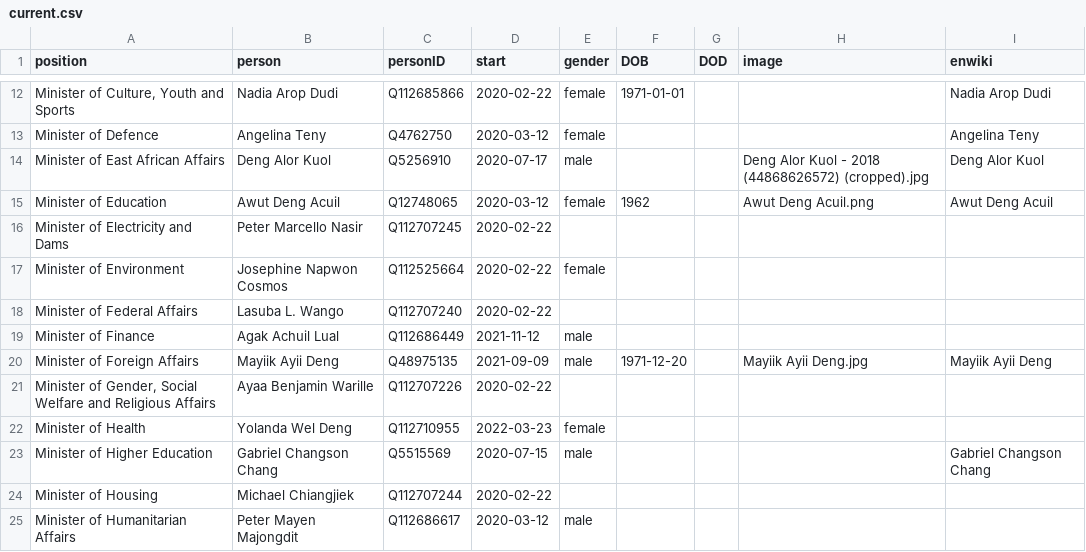
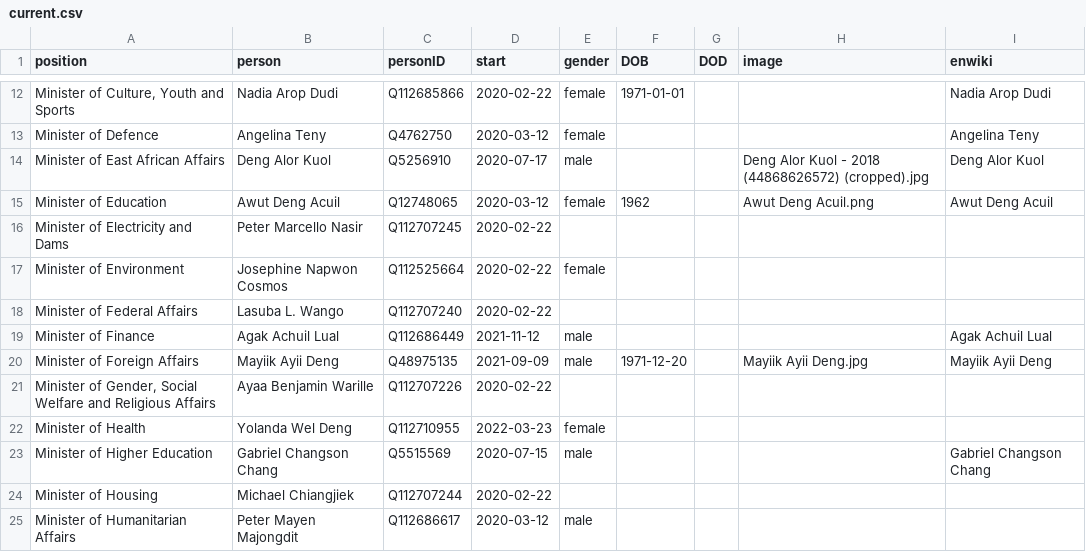
Before and after one commit to every-politician-scrapers/south-sudan, a CSV file: html/current.csv, drawn as a sheet; only a part is shown, gaps mark what is left out.

```diff
--- a/html/current.csv
+++ b/html/current.csv
@@ -18,3 +18,3 @@ Minister of Environment,Josephine Napwon Cosmos,Q112525664,2020-02-22,female,,,,
 Minister of Federal Affairs,Lasuba L. Wango,Q112707240,2020-02-22,,,,,
-Minister of Finance,Agak Achuil Lual,Q112686449,2021-11-12,male,,,,
+Minister of Finance,Agak Achuil Lual,Q112686449,2021-11-12,male,,,,Agak Achuil Lual
 Minister of Foreign Affairs,Mayiik Ayii Deng,Q48975135,2021-09-09,male,1971-12-20,,Mayiik Ayii Deng.jpg,Mayiik Ayii Deng
```
Also changed, not shown: html/holders21.csv.
